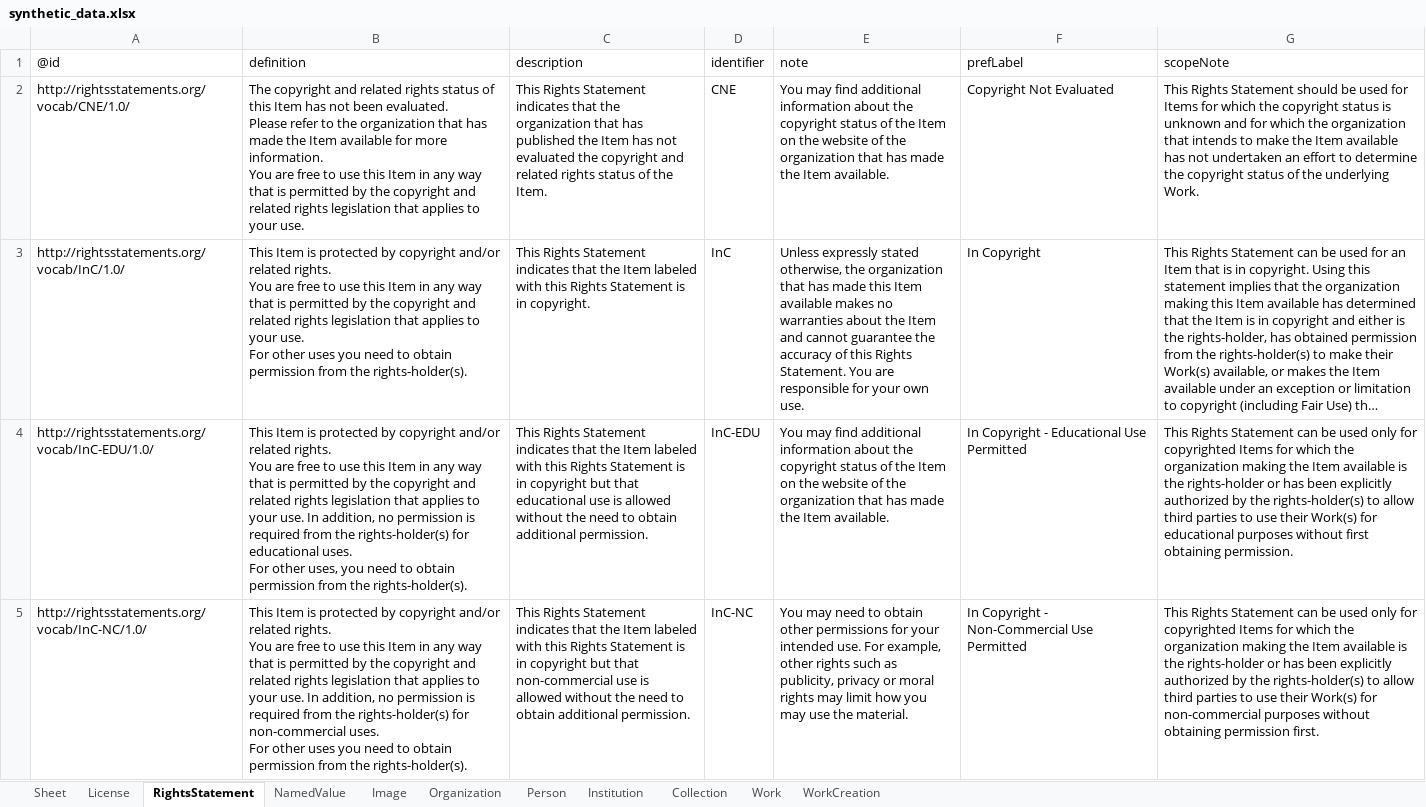
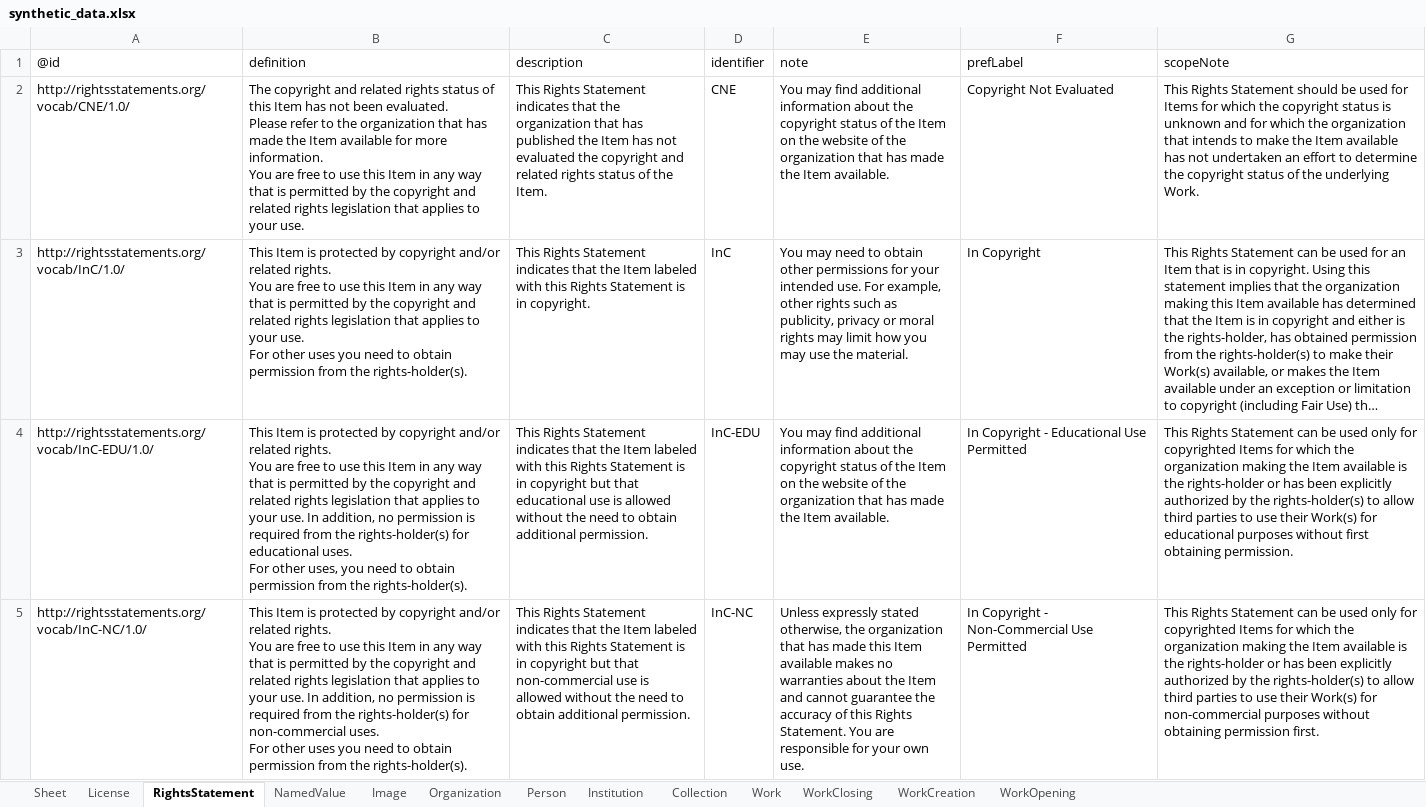
Before and after one commit to paradicms/paradicms, an Excel workbook: data/synthetic/synthetic_data.xlsx, sheet RightsStatement, drawn as a sheet; only a part is shown; long unchanged cells end in …; values as stored, in another font and other column widths than the file's, no borders; the diff covers the shown part only; the diff names each change by its address in the sheet, - before the commit and + after, or states it on an @@ line.

Commit message:
SyntheticDataPipeline: don't generate Work dcterms:created, dcterms:date, and other date predicates; generate WorkClosing and WorkOpening in addition to WorkCreation events

```diff
--- a/data/synthetic/synthetic_data.xlsx (sheet RightsStatement)
+++ b/data/synthetic/synthetic_data.xlsx (sheet RightsStatement)
+sheet tab: WorkClosing
+sheet tab: WorkOpening
-E3 (note): Unless expressly stated otherwise, the organization that has made this Item available makes no warranties about the Item and cannot guarantee the accuracy of this Rights Statement. You are responsible for your own use.
+E3 (note): You may need to obtain other permissions for your intended use. For example, other rights such as publicity, privacy or moral rights may limit how you may use the material.
-E5 (note): You may need to obtain other permissions for your intended use. For example, other rights such as publicity, privacy or moral rights may limit how you may use the material.
+E5 (note): Unless expressly stated otherwise, the organization that has made this Item available makes no warranties about the Item and cannot guarantee the accuracy of this Rights Statement. You are responsible for your own use.
```
Also changed, not shown: 5 edited cells elsewhere in this sheet, sheet License, sheet Person, 2 other files.
